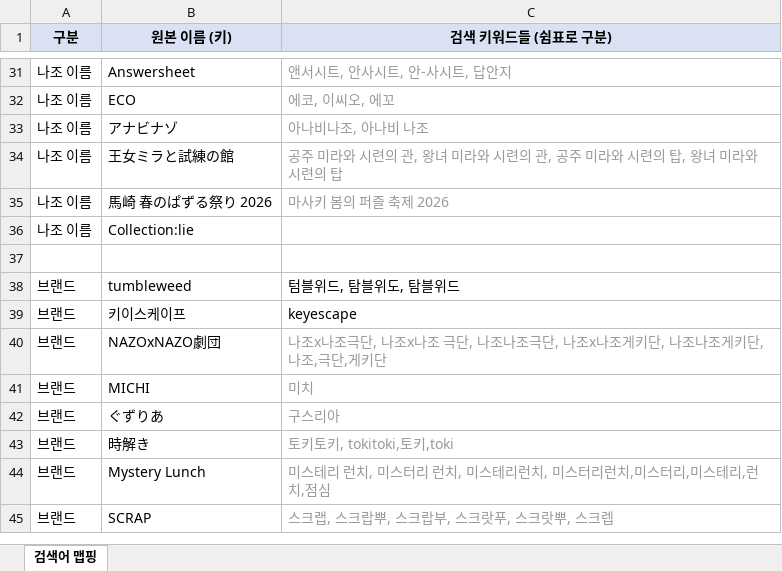
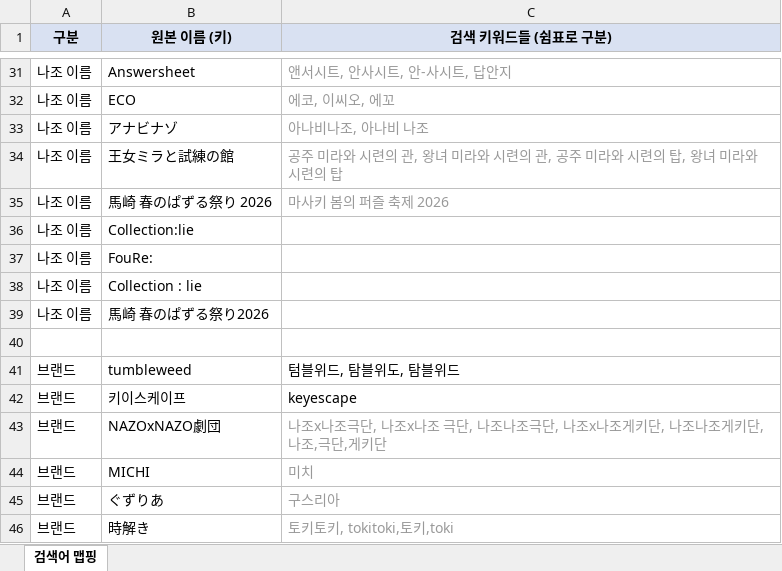
Before and after one commit to delve6127/Nazoblog, an Excel workbook: 검색어_맵핑.xlsx, sheet 검색어 맵핑, drawn as a sheet; only a part is shown, gaps mark what is left out; the shorter side is filled out with more unchanged rows; values as stored, in another font and other column widths than the file's, no borders; the diff names each change by its address in the sheet, - before the commit and + after, or states it on an @@ line.

Commit message:
SORT_DATA 자동 동기화: FouRe, Collection : lie, 馬崎 春のぱずる祭り2026 신규 리뷰 추가 (#36~#38, SCRAP - Mystery For You)

```diff
--- a/검색어_맵핑.xlsx (sheet 검색어 맵핑)
+++ b/검색어_맵핑.xlsx (sheet 검색어 맵핑)
+row 37: 나조 이름 | FouRe:
+row 38: 나조 이름 | Collection : lie
+row 39: 나조 이름 | 馬崎 春のぱずる祭り2026
```
Also changed, not shown: 1 other file.
